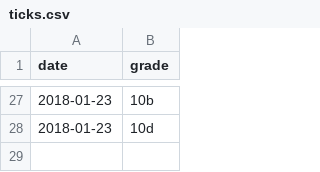
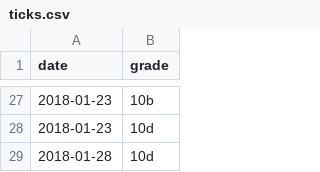
Before and after one commit to srosanba/horst-pyramid, a CSV file: ticks.csv, drawn as a sheet; only a part is shown, gaps mark what is left out.

Commit message:
Update ticks.csv

```diff
--- a/ticks.csv
+++ b/ticks.csv
@@ -28 +28,2 @@ date,grade
 2018-01-23,10d
+2018-01-28,10d
```
